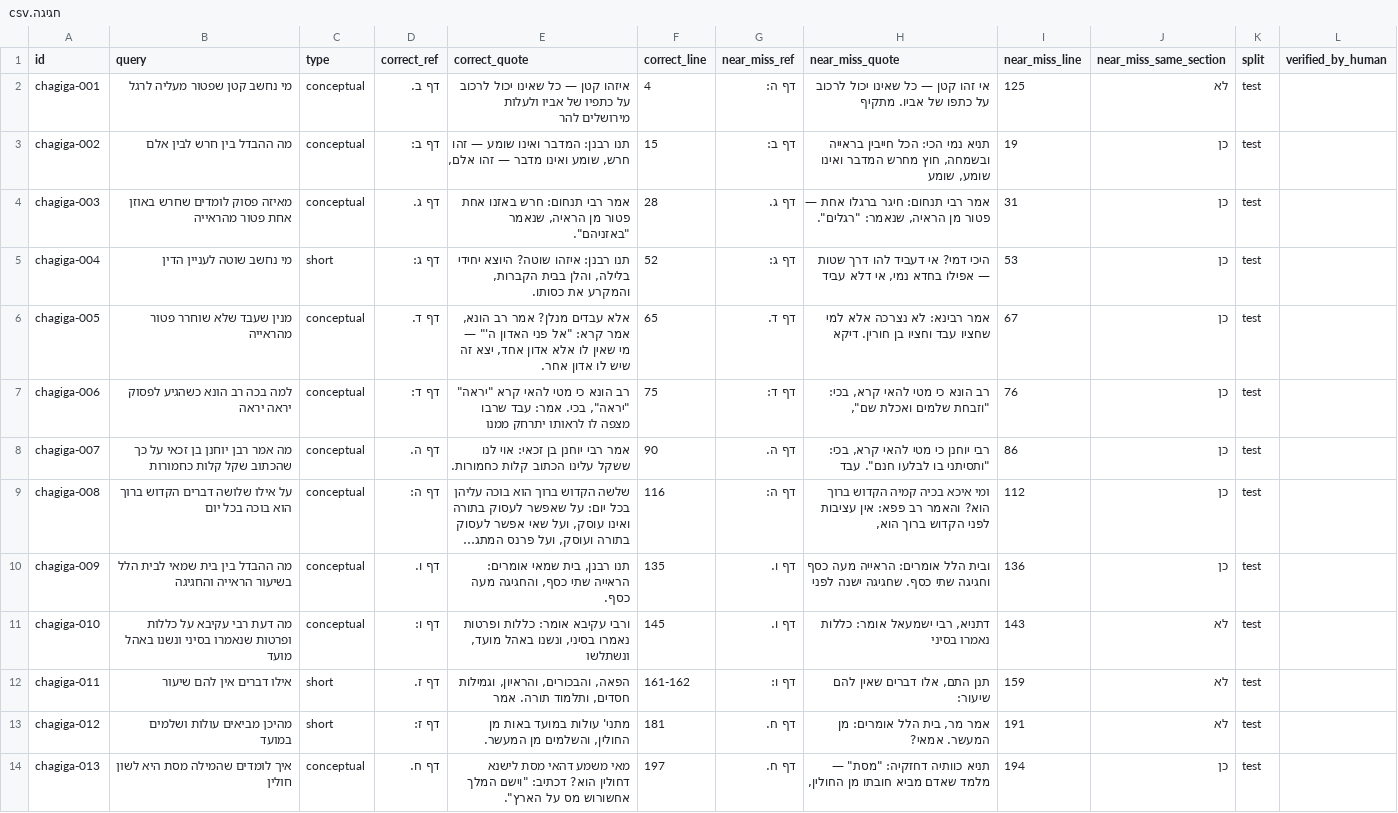
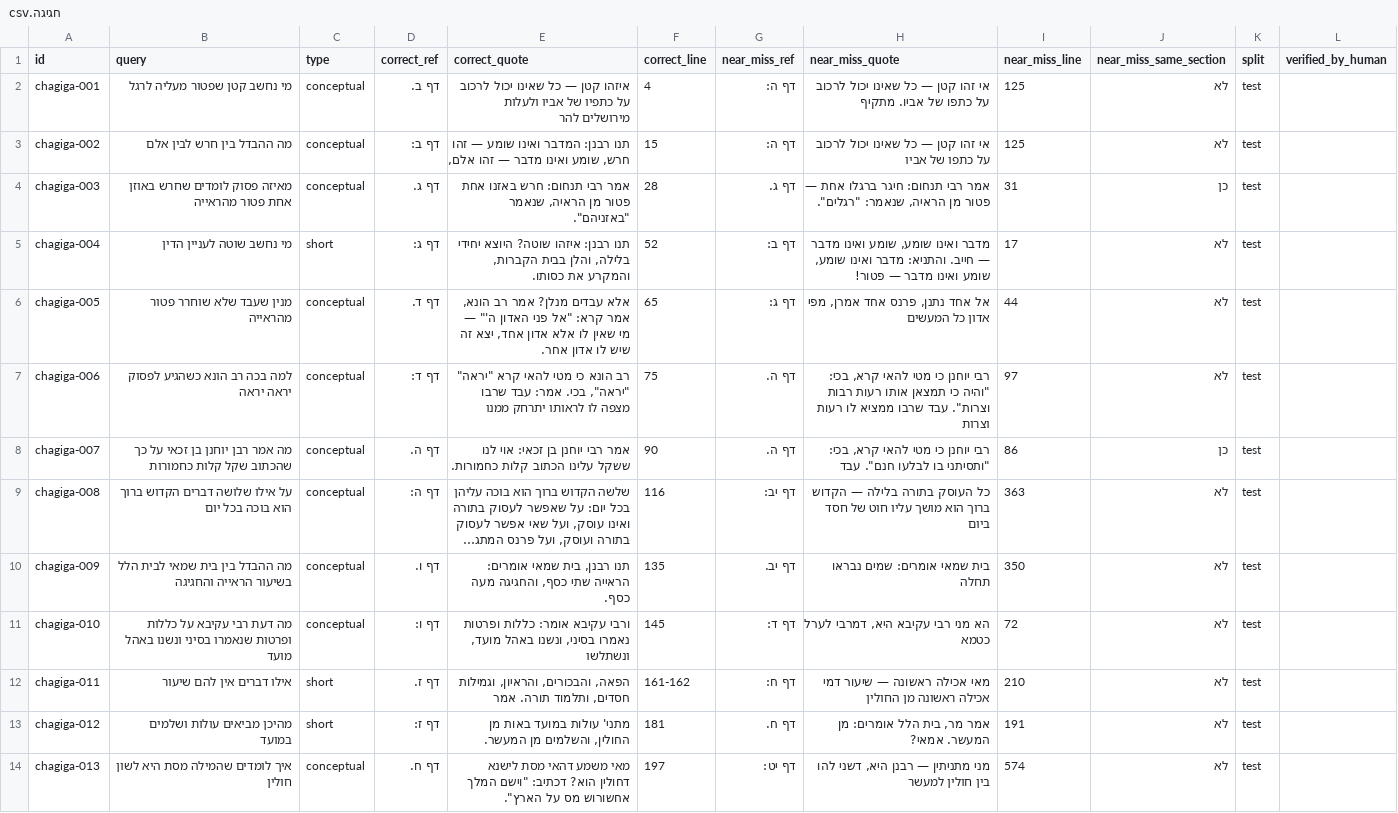
Before and after one commit to crfh1672/search-queries, a CSV file: drafts/תלמוד בבלי/חגיגה/חגיגה.csv, drawn as a sheet; only a part is shown; long unchanged cells end in …; the diff covers the shown part only; the diff names each change by its address in the sheet, - before the commit and + after, or states it on an @@ line.

```diff
--- a/drafts/תלמוד בבלי/חגיגה/חגיגה.csv
+++ b/drafts/תלמוד בבלי/חגיגה/חגיגה.csv
-G3 (near_miss_ref): דף ב:
+G3 (near_miss_ref): דף ה:
-H3 (near_miss_quote): תניא נמי הכי: הכל חייבין בראייה ובשמחה, חוץ מחרש המדבר ואינו שומע, שומע
+H3 (near_miss_quote): אי זהו קטן — כל שאינו יכול לרכוב על כתפו של אביו
-I3 (near_miss_line): 19
+I3 (near_miss_line): 125
-J3 (near_miss_same_section): כן
+J3 (near_miss_same_section): לא
-G5 (near_miss_ref): דף ג:
+G5 (near_miss_ref): דף ב:
-H5 (near_miss_quote): היכי דמי? אי דעביד להו דרך שטות — אפילו בחדא נמי, אי דלא עביד
+H5 (near_miss_quote): מדבר ואינו שומע, שומע ואינו מדבר — חייב. והתניא: מדבר ואינו שומע, שומע ואינו מדבר — פטור!
-I5 (near_miss_line): 53
+I5 (near_miss_line): 17
-J5:J7 (near_miss_same_section): כן
+J5:J7 (near_miss_same_section): לא
-G6 (near_miss_ref): דף ד.
+G6 (near_miss_ref): דף ג:
-H6 (near_miss_quote): אמר רבינא: לא נצרכה אלא למי שחציו עבד וחציו בן חורין. דיקא
+H6 (near_miss_quote): אל אחד נתנן, פרנס אחד אמרן, מפי אדון כל המעשים
-I6 (near_miss_line): 67
+I6 (near_miss_line): 44
-G7 (near_miss_ref): דף ד:
+G7 (near_miss_ref): דף ה.
-H7 (near_miss_quote): רב הונא כי מטי להאי קרא, בכי: "וזבחת שלמים ואכלת שם",
+H7 (near_miss_quote): רבי יוחנן כי מטי להאי קרא, בכי: "והיה כי תמצאן אותו רעות רבות וצרות". עבד שרבו ממציא לו רעות וצרות
-I7 (near_miss_line): 76
+I7 (near_miss_line): 97
-G9 (near_miss_ref): דף ה:
+G9 (near_miss_ref): דף יב:
-H9 (near_miss_quote): ומי איכא בכיה קמיה הקדוש ברוך הוא? והאמר רב פפא: אין עציבות לפני הקדוש ברוך הוא,
+H9 (near_miss_quote): כל העוסק בתורה בלילה — הקדוש ברוך הוא מושך עליו חוט של חסד ביום
-I9 (near_miss_line): 112
+I9 (near_miss_line): 363
-J9:J10 (near_miss_same_section): כן
+J9:J10 (near_miss_same_section): לא
-G10 (near_miss_ref): דף ו.
+G10 (near_miss_ref): דף יב.
-H10 (near_miss_quote): ובית הלל אומרים: הראייה מעה כסף וחגיגה שתי כסף. שחגיגה ישנה לפני
+H10 (near_miss_quote): בית שמאי אומרים: שמים נבראו תחלה
-I10 (near_miss_line): 136
+I10 (near_miss_line): 350
-G11 (near_miss_ref): דף ו.
+G11 (near_miss_ref): דף ד:
-H11 (near_miss_quote): דתניא, רבי ישמעאל אומר: כללות נאמרו בסיני
+H11 (near_miss_quote): הא מני רבי עקיבא היא, דמרבי לערל כטמא
-I11 (near_miss_line): 143
+I11 (near_miss_line): 72
-G12 (near_miss_ref): דף ו:
+G12 (near_miss_ref): דף ח:
-H12 (near_miss_quote): תנן התם, אלו דברים שאין להם שיעור:
+H12 (near_miss_quote): מאי אכילה ראשונה — שיעור דמי אכילה ראשונה מן החולין
-I12 (near_miss_line): 159
+I12 (near_miss_line): 210
-G14 (near_miss_ref): דף ח.
+G14 (near_miss_ref): דף יט:
-H14 (near_miss_quote): תניא כוותיה דחזקיה: "מסת" — מלמד שאדם מביא חובתו מן החולין,
+H14 (near_miss_quote): מני מתניתין — רבנן היא, דשני להו בין חולין למעשר
-I14 (near_miss_line): 194
+I14 (near_miss_line): 574
-J14 (near_miss_same_section): כן
+J14 (near_miss_same_section): לא
```
Also changed, not shown: 99 edited cells elsewhere in this file, drafts/תלמוד בבלי/ברכות/ברכות.csv, 2 other files.
